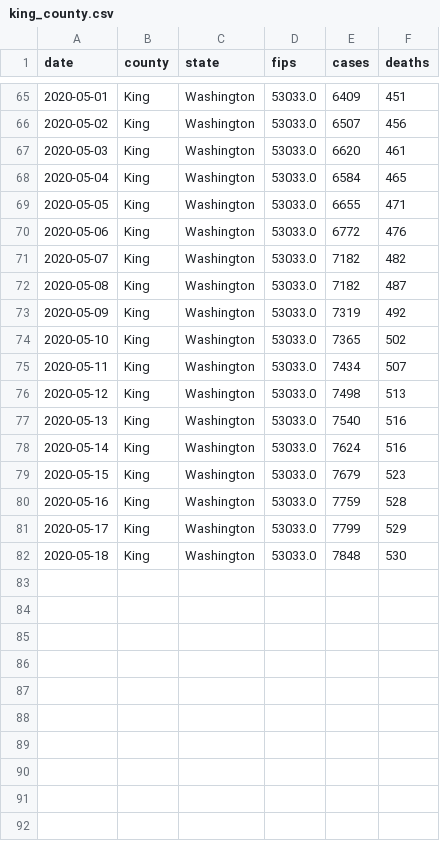
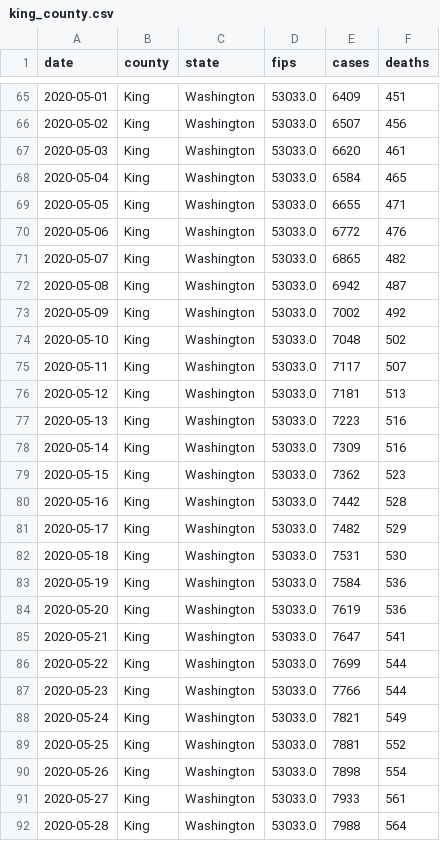
Before and after one commit to loftusa/covid-king, a CSV file: king_county.csv, drawn as a sheet; only a part is shown, gaps mark what is left out.

```diff
--- a/king_county.csv
+++ b/king_county.csv
@@ -70,13 +70,23 @@ date,county,state,fips,cases,deaths
 2020-05-06,King,Washington,53033.0,6772,476
-2020-05-07,King,Washington,53033.0,7182,482
-2020-05-08,King,Washington,53033.0,7182,487
-2020-05-09,King,Washington,53033.0,7319,492
-2020-05-10,King,Washington,53033.0,7365,502
-2020-05-11,King,Washington,53033.0,7434,507
-2020-05-12,King,Washington,53033.0,7498,513
-2020-05-13,King,Washington,53033.0,7540,516
-2020-05-14,King,Washington,53033.0,7624,516
-2020-05-15,King,Washington,53033.0,7679,523
-2020-05-16,King,Washington,53033.0,7759,528
-2020-05-17,King,Washington,53033.0,7799,529
-2020-05-18,King,Washington,53033.0,7848,530
+2020-05-07,King,Washington,53033.0,6865,482
+2020-05-08,King,Washington,53033.0,6942,487
+2020-05-09,King,Washington,53033.0,7002,492
+2020-05-10,King,Washington,53033.0,7048,502
+2020-05-11,King,Washington,53033.0,7117,507
+2020-05-12,King,Washington,53033.0,7181,513
+2020-05-13,King,Washington,53033.0,7223,516
+2020-05-14,King,Washington,53033.0,7309,516
+2020-05-15,King,Washington,53033.0,7362,523
+2020-05-16,King,Washington,53033.0,7442,528
+2020-05-17,King,Washington,53033.0,7482,529
+2020-05-18,King,Washington,53033.0,7531,530
+2020-05-19,King,Washington,53033.0,7584,536
+2020-05-20,King,Washington,53033.0,7619,536
+2020-05-21,King,Washington,53033.0,7647,541
+2020-05-22,King,Washington,53033.0,7699,544
+2020-05-23,King,Washington,53033.0,7766,544
+2020-05-24,King,Washington,53033.0,7821,549
+2020-05-25,King,Washington,53033.0,7881,552
+2020-05-26,King,Washington,53033.0,7898,554
+2020-05-27,King,Washington,53033.0,7933,561
+2020-05-28,King,Washington,53033.0,7988,564
```
Also changed, not shown: 3 other files.
